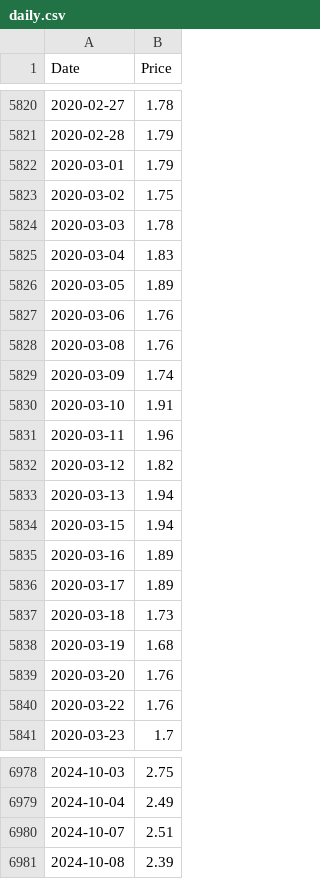
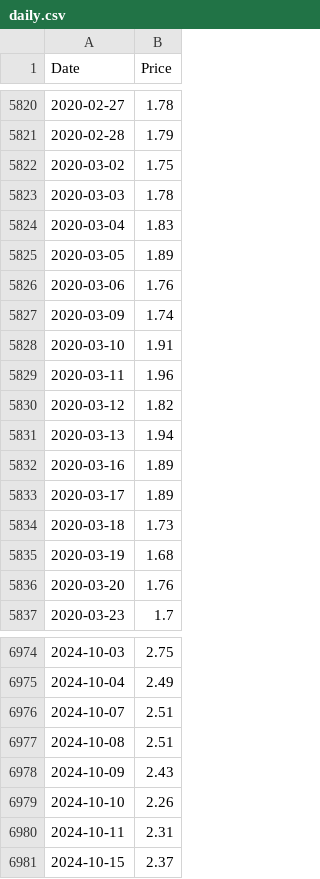
Before and after one commit to datasets/natural-gas, a CSV file: data/daily.csv, drawn as a sheet; only a part is shown, gaps mark what is left out; the diff covers the shown part only.

```diff
--- a/data/daily.csv
+++ b/data/daily.csv
@@ -5821,3 +5821,2 @@ Date,Price
 2020-02-28,1.79
-2020-03-01,1.79
 2020-03-02,1.75
@@ -5827,3 +5826,2 @@ Date,Price
 2020-03-06,1.76
-2020-03-08,1.76
 2020-03-09,1.74
@@ -5833,3 +5831,2 @@ Date,Price
 2020-03-13,1.94
-2020-03-15,1.94
 2020-03-16,1.89
@@ -5839,3 +5836,2 @@ Date,Price
 2020-03-20,1.76
-2020-03-22,1.76
 2020-03-23,1.7
@@ -6980,2 +6976,6 @@ Date,Price
 2024-10-07,2.51
-2024-10-08,2.39
+2024-10-08,2.51
+2024-10-09,2.43
+2024-10-10,2.26
+2024-10-11,2.31
+2024-10-15,2.37
```
Also changed, not shown: 2 added rows, 2 removed rows and 2 edited cells elsewhere in this file, data/monthly.csv, 4 other files.
